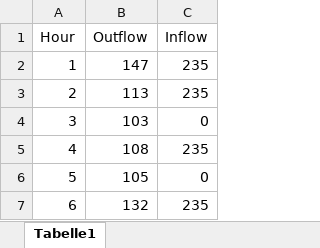
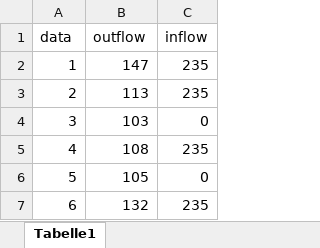
Before and after one commit to DavidWAREM/Tank-Callculation, an Excel workbook: data/Hourly_Consumption_on_Peak_Day.xlsx, sheet Tabelle1, drawn as a sheet; only a part is shown; values as stored, in another font and other column widths than the file's, no borders; removed rows and columns are numbered as before the commit, all else as after; the diff names each change by its address in the sheet, - before the commit and + after, or states it on an @@ line.

Commit message:
Add files via upload

```diff
--- a/data/Hourly_Consumption_on_Peak_Day.xlsx (sheet Tabelle1)
+++ b/data/Hourly_Consumption_on_Peak_Day.xlsx (sheet Tabelle1)
-row 1: Hour | Outflow | Inflow
+row 1: data | outflow | inflow
```
